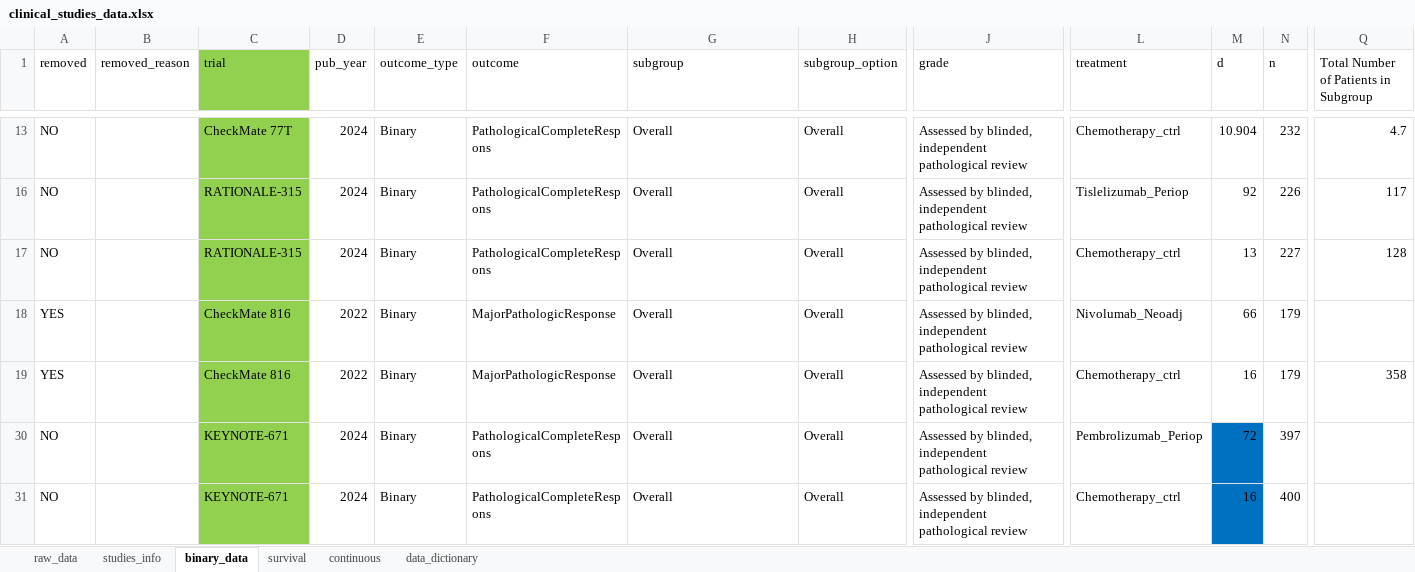
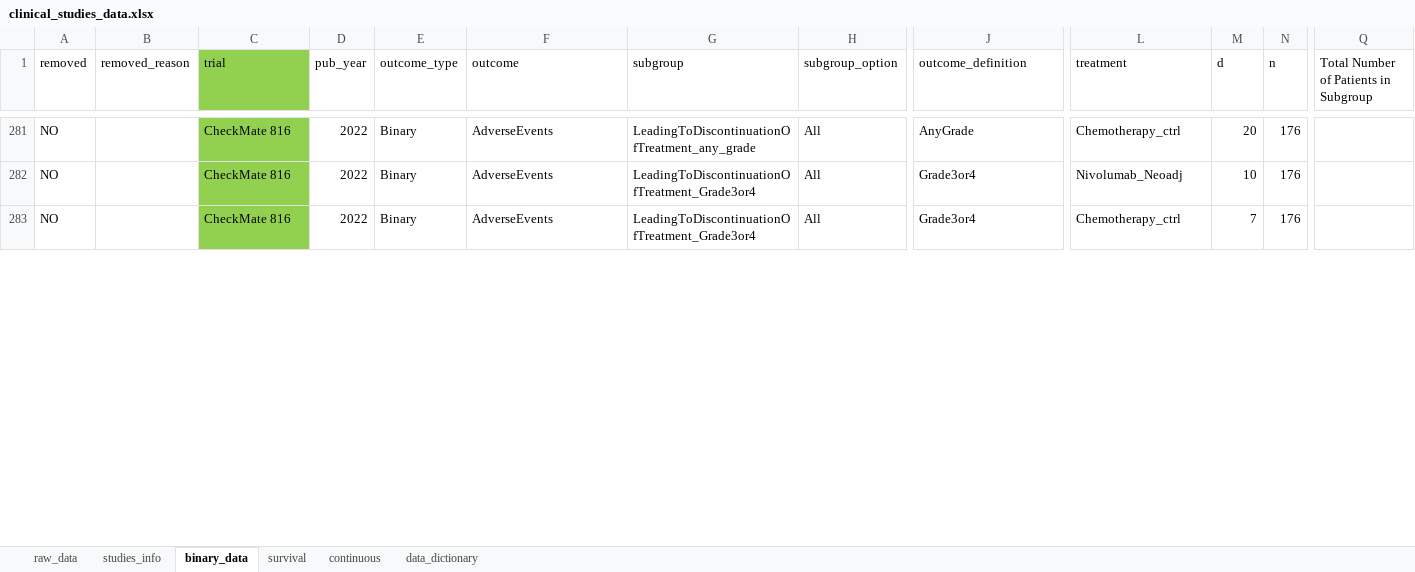
Before and after one commit to zuofengli/AIMetaAnalysis, an Excel workbook: inst/extdata/clinical_studies_data.xlsx, sheet binary_data, drawn as a sheet; only a part is shown, gaps mark what is left out; values as stored, in another font and other column widths than the file's, no borders; charts and pictures not drawn; removed rows and columns are numbered as before the commit, all else as after; rows hold the shown columns only; the diff covers the shown part only; the diff names each change by its address in the sheet, - before the commit and + after, or states it on an @@ line.

```diff
--- a/inst/extdata/clinical_studies_data.xlsx (sheet binary_data)
+++ b/inst/extdata/clinical_studies_data.xlsx (sheet binary_data)
-J1: grade
+J1: outcome_definition
-C281 (trial): CheckMate 77T
+C281 (trial): CheckMate 816
-D281 (pub_year): 2024
+D281 (pub_year): 2022
-F281 (outcome): PathologicalCompleteRespons
+F281 (outcome): AdverseEvents
-G281 (subgroup): Overall
+G281 (subgroup): LeadingToDiscontinuationOfTreatment_any_grade
-H281 (subgroup_option): Overall
+H281 (subgroup_option): All
-J281 (outcome_definition): Assessed by blinded, independent pathological review
+J281 (outcome_definition): AnyGrade
-M281 (d): 10.904
+M281 (d): 20
-N281 (n): 232
+N281 (n): 176
-Q281: 4.7
+Q281: (empty)
@@ row 16 hidden: NO |  | RATIONALE-315 | 2024 | Binary | PathologicalCompleteRespons | Overall | Overall | Assessed by blinded, independent pathological review | Tislelizumab_Periop | 92 | 226 | 117 @@
@@ row 17 hidden: NO |  | RATIONALE-315 | 2024 | Binary | PathologicalCompleteRespons | Overall | Overall | Assessed by blinded, independent pathological review | Chemotherapy_ctrl | 13 | 227 | 128 @@
@@ row 18 hidden: YES |  | CheckMate 816 | 2022 | Binary | MajorPathologicResponse | Overall | Overall | Assessed by blinded, independent pathological review | Nivolumab_Neoadj | 66 | 179 @@
@@ row 19 hidden: YES |  | CheckMate 816 | 2022 | Binary | MajorPathologicResponse | Overall | Overall | Assessed by blinded, independent pathological review | Chemotherapy_ctrl | 16 | 179 | 358 @@
-C282:C283 (trial): KEYNOTE-671
+C282:C283 (trial): CheckMate 816
-D282:D283 (pub_year): 2024
+D282:D283 (pub_year): 2022
-F282:F283 (outcome): PathologicalCompleteRespons
+F282:F283 (outcome): AdverseEvents
-G282:G283 (subgroup): Overall
+G282:G283 (subgroup): LeadingToDiscontinuationOfTreatment_Grade3or4
-H282:H283 (subgroup_option): Overall
+H282:H283 (subgroup_option): All
-J282:J283 (outcome_definition): Assessed by blinded, independent pathological review
+J282:J283 (outcome_definition): Grade3or4
-L282 (treatment): Pembrolizumab_Periop
+L282 (treatment): Nivolumab_Neoadj
-M282 (d): 72
+M282 (d): 10
-M282:M283 fill: #0070C0
+M282:M283 fill: none
-N282 (n): 397
+N282 (n): 176
-M283 (d): 16
+M283 (d): 7
-N283 (n): 400
+N283 (n): 176
```
Also changed, not shown: 16 hidden or unhidden rows, 79 edited cells and cell formats elsewhere in this sheet, sheet studies_info, hidden cells, charts or pictures, 5 other files.
